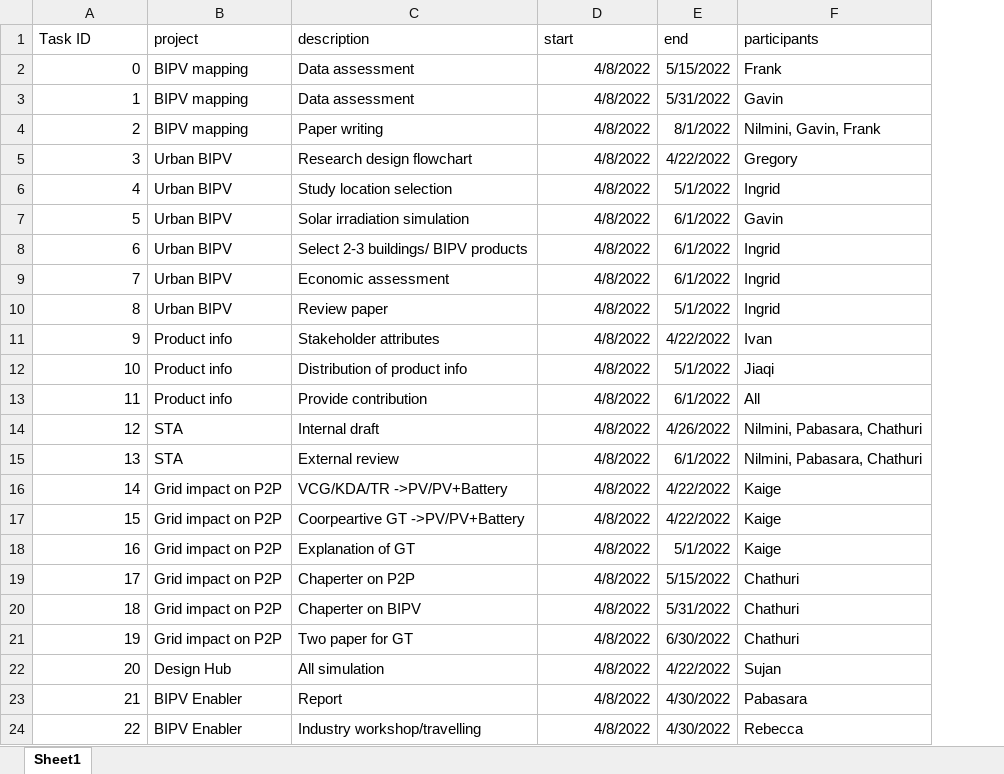
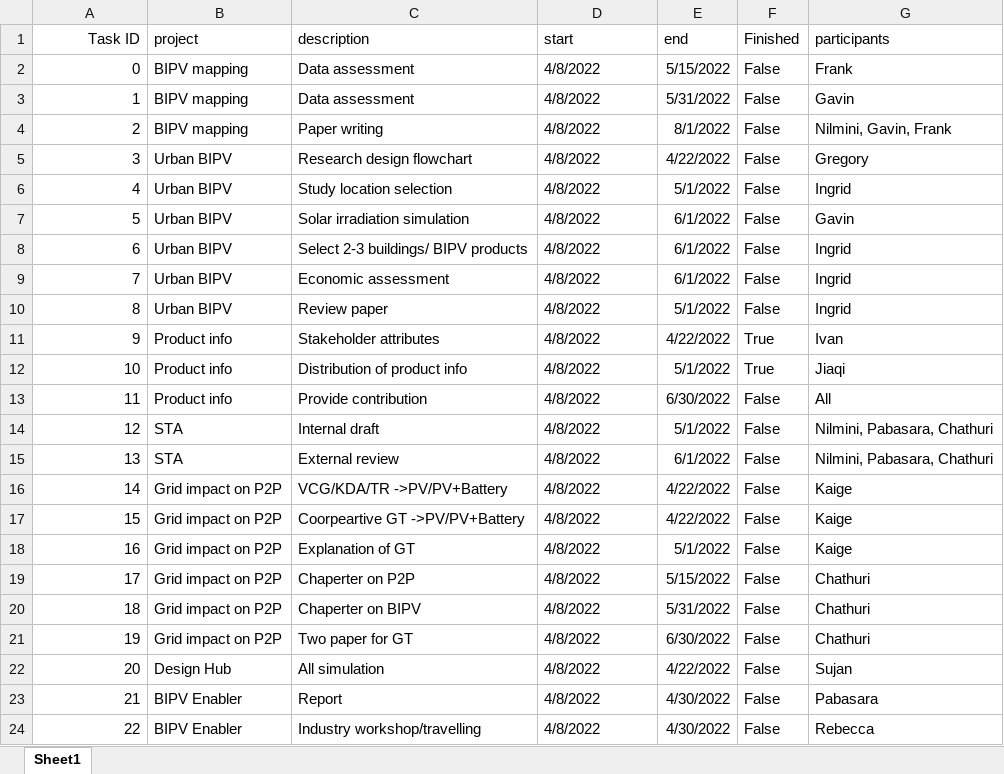
Before and after one commit to KaigeWang/project-management-SEAL, an Excel workbook: Project and tasks.xlsx, sheet Sheet1, drawn as a sheet; values as stored, in another font and other column widths than the file's, no borders; the diff names each change by its address in the sheet, - before the commit and + after, or states it on an @@ line.

```diff
--- a/Project and tasks.xlsx (sheet Sheet1)
+++ b/Project and tasks.xlsx (sheet Sheet1)
+column F (Finished), rows 2-24: False | False | False | False | False | False | False | False | False | True | True | False | False | False | False | False | False | False | False | False | False | False | False
-A1 alignment: left
+A1 alignment: right
-D2:D24 alignment: right
+D2:D24 alignment: left
-E13 (end): 6/1/2022
+E13 (end): 6/30/2022
-E14 (end): 4/26/2022
+E14 (end): 5/1/2022
```
Also changed, not shown: 1 other file.
